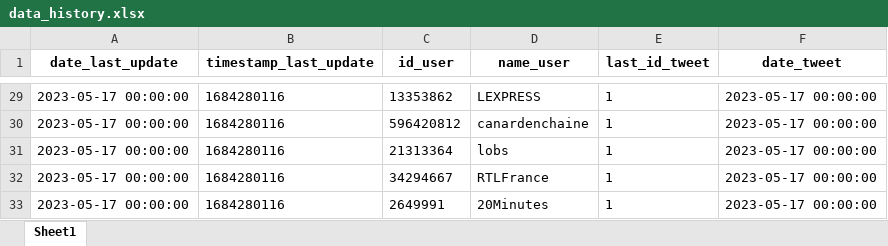
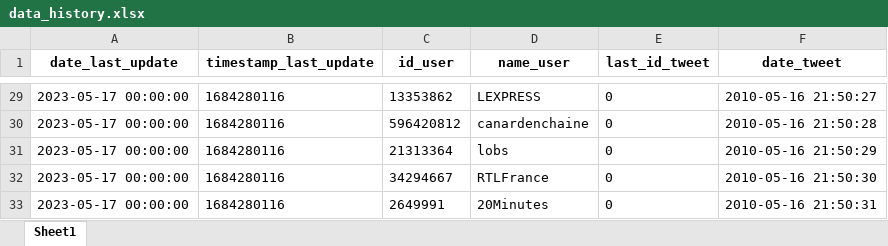
Before and after one commit to Kyytox/twitter_sentiment_analysis, an Excel workbook: ressources/data/data_history.xlsx, sheet Sheet1, drawn as a sheet; only a part is shown, gaps mark what is left out; values as stored, in another font and other column widths than the file's, no borders; the diff covers the shown part only; the diff names each change by its address in the sheet, - before the commit and + after, or states it on an @@ line.

Commit message:
update get_tweets without tweepy

```diff
--- a/ressources/data/data_history.xlsx (sheet Sheet1)
+++ b/ressources/data/data_history.xlsx (sheet Sheet1)
-E29:E33 (last_id_tweet): 1
+E29:E33 (last_id_tweet): 0
-F29 (date_tweet): 2023-05-17 00:00:00
+F29 (date_tweet): 2010-05-16 21:50:27
-F30 (date_tweet): 2023-05-17 00:00:00
+F30 (date_tweet): 2010-05-16 21:50:28
-F31 (date_tweet): 2023-05-17 00:00:00
+F31 (date_tweet): 2010-05-16 21:50:29
-F32 (date_tweet): 2023-05-17 00:00:00
+F32 (date_tweet): 2010-05-16 21:50:30
-F33 (date_tweet): 2023-05-17 00:00:00
+F33 (date_tweet): 2010-05-16 21:50:31
```
Also changed, not shown: 54 edited cells elsewhere in this sheet, 2 other files.
